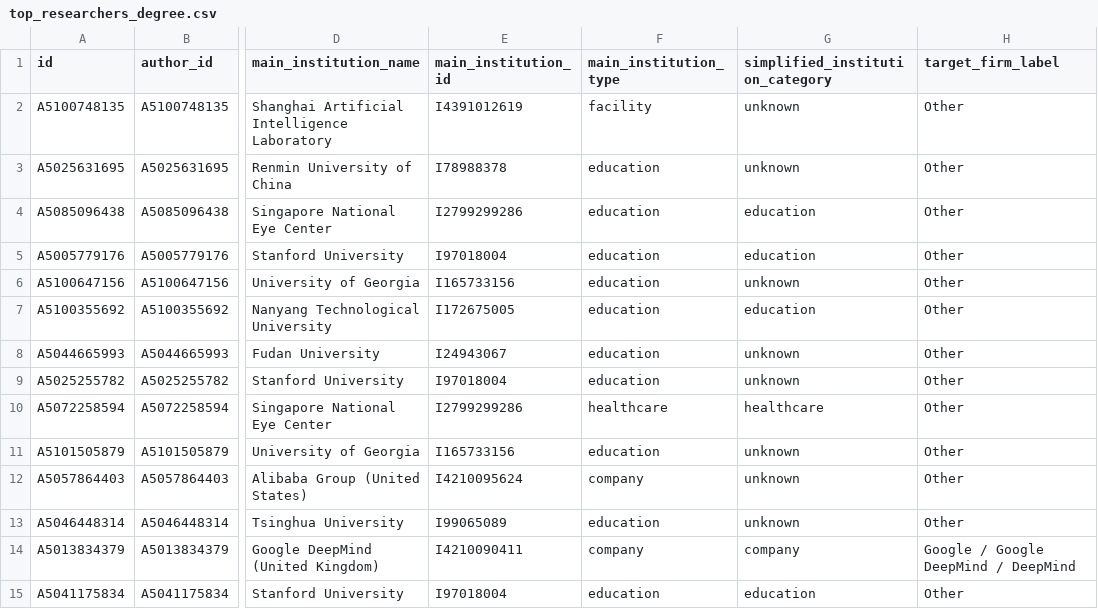
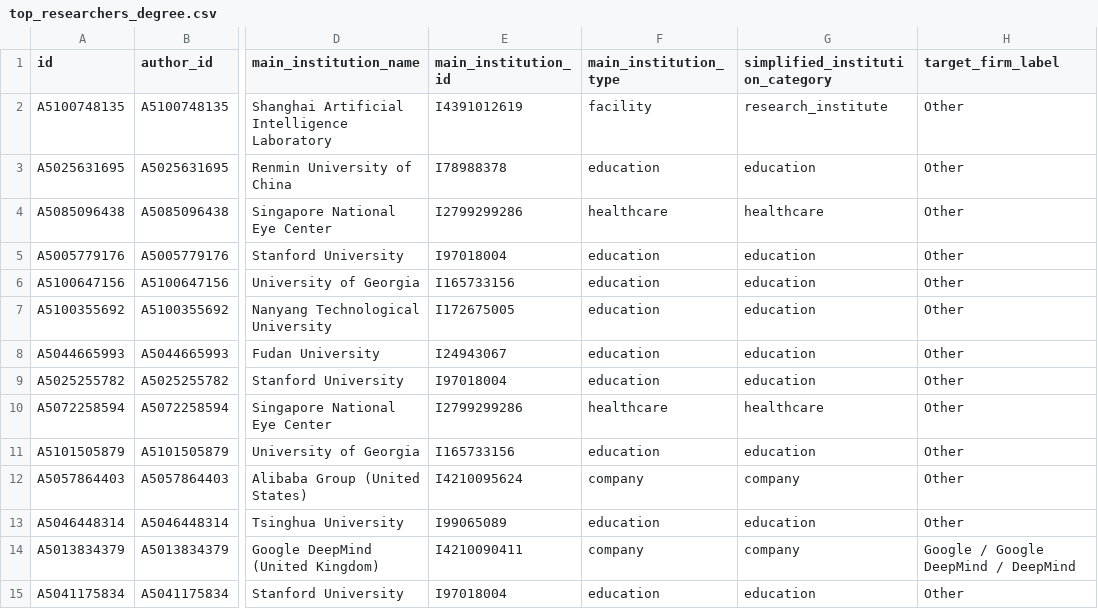
Before and after one commit to kms8720/genai-coauthorship-network-analysis, a CSV file: outputs/tables/top_researchers_degree.csv, drawn as a sheet; only a part is shown, gaps mark what is left out; the diff covers the shown part only; the diff names each change by its address in the sheet, - before the commit and + after, or states it on an @@ line.

```diff
--- a/outputs/tables/top_researchers_degree.csv
+++ b/outputs/tables/top_researchers_degree.csv
-G2 (simplified_institution_category): unknown
+G2 (simplified_institution_category): research_institute
-G3 (simplified_institution_category): unknown
+G3 (simplified_institution_category): education
-F4 (main_institution_type): education
+F4 (main_institution_type): healthcare
-G4 (simplified_institution_category): education
+G4 (simplified_institution_category): healthcare
-G6 (simplified_institution_category): unknown
+G6 (simplified_institution_category): education
-G8:G9 (simplified_institution_category): unknown
+G8:G9 (simplified_institution_category): education
-G11 (simplified_institution_category): unknown
+G11 (simplified_institution_category): education
-G12 (simplified_institution_category): unknown
+G12 (simplified_institution_category): company
-G13 (simplified_institution_category): unknown
+G13 (simplified_institution_category): education
```
Also changed, not shown: 10 edited cells elsewhere in this file, outputs/networks/institution_nodes_2022.csv, outputs/networks/institution_nodes_2024.csv, 32 other files.
